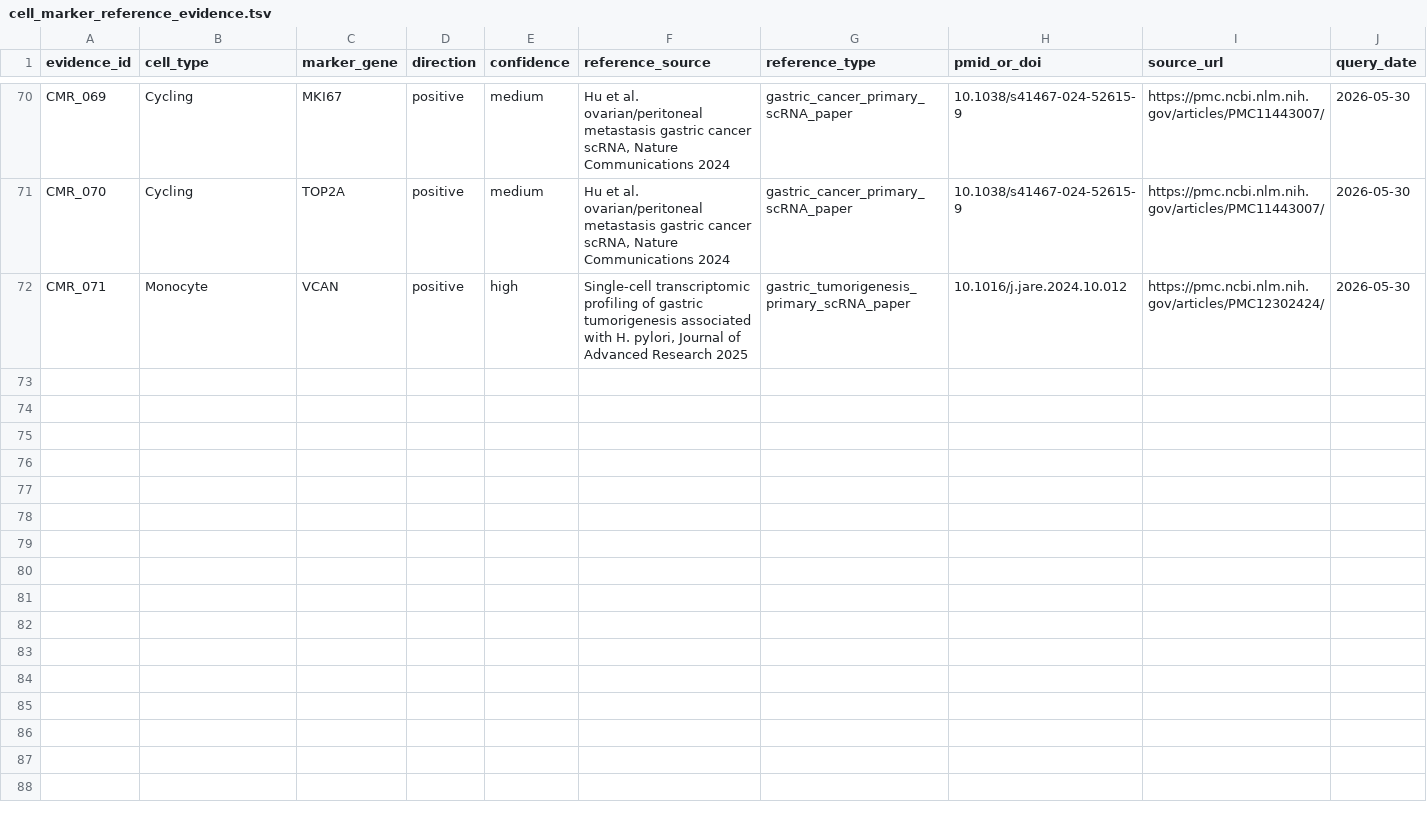
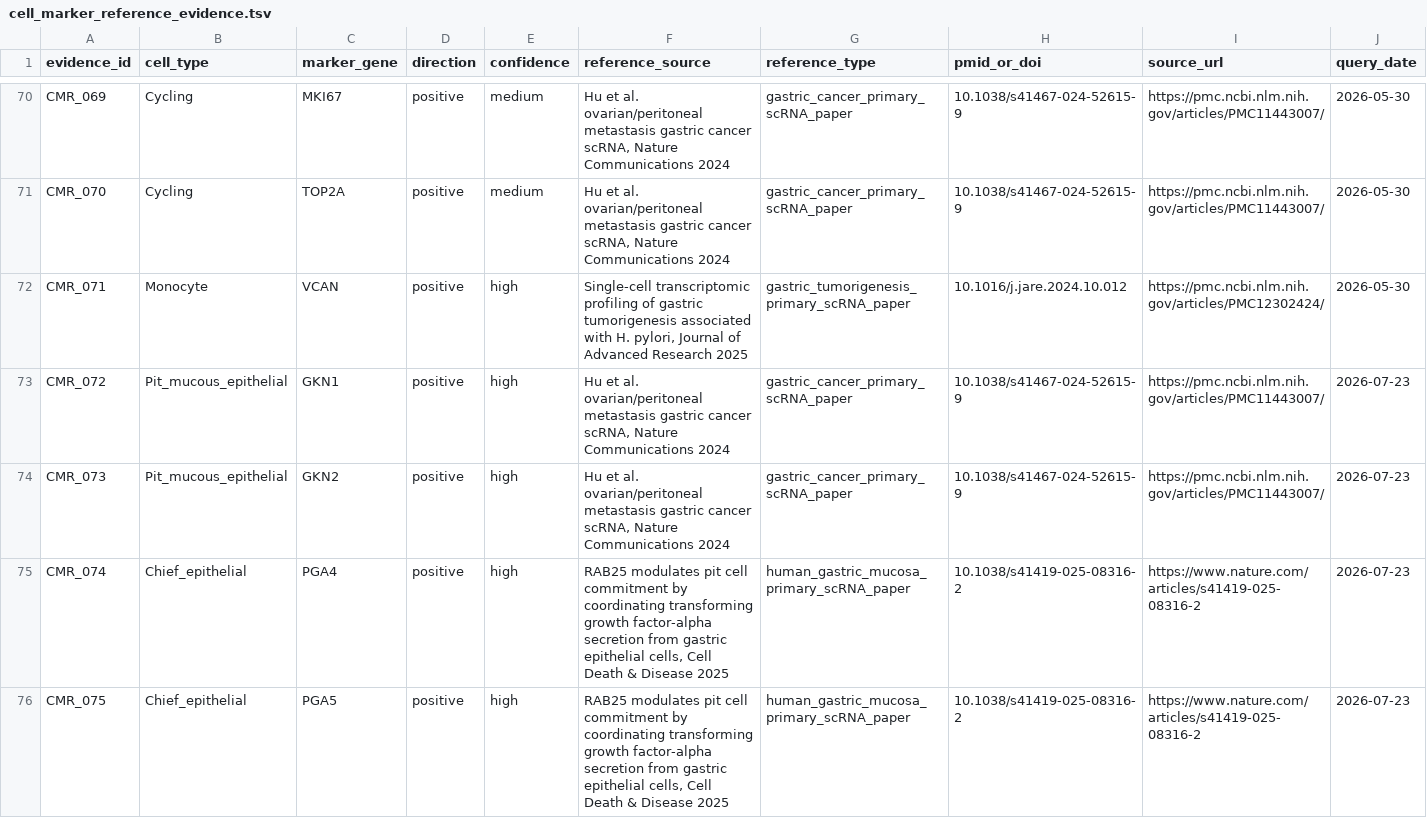
Before and after one commit to mushan2025/gc-mlmod-project, a TSV file: data/metadata/cell_marker_reference_evidence.tsv, drawn as a sheet; only a part is shown, gaps mark what is left out; rows hold the shown columns only; the diff covers the shown part only; the diff names each change by its address in the sheet, - before the commit and + after, or states it on an @@ line.

```diff
--- a/data/metadata/cell_marker_reference_evidence.tsv
+++ b/data/metadata/cell_marker_reference_evidence.tsv
+row 73: CMR_072 | Pit_mucous_epithelial | GKN1 | positive | high | Hu et al. ovarian/peritoneal metastasis gastric cancer scRNA, Nature Communications 2024 | gastric_cancer_primary_scRNA_paper | 10.1038/s41467-024-52615-9 | https://pmc.ncbi.nlm.nih.gov/articles/PMC11443007/ | 2026-07-23
+row 74: CMR_073 | Pit_mucous_epithelial | GKN2 | positive | high | Hu et al. ovarian/peritoneal metastasis gastric cancer scRNA, Nature Communications 2024 | gastric_cancer_primary_scRNA_paper | 10.1038/s41467-024-52615-9 | https://pmc.ncbi.nlm.nih.gov/articles/PMC11443007/ | 2026-07-23
+row 75: CMR_074 | Chief_epithelial | PGA4 | positive | high | RAB25 modulates pit cell commitment by coordinating transforming growth factor-alpha secretion from gastric epithelial cells, Cell Death & Disease 2025 | human_gastric_mucosa_primary_scRNA_paper | 10.1038/s41419-025-08316-2 | https://www.nature.com/articles/s41419-025-08316-2 | 2026-07-23
+row 76: CMR_075 | Chief_epithelial | PGA5 | positive | high | RAB25 modulates pit cell commitment by coordinating transforming growth factor-alpha secretion from gastric epithelial cells, Cell Death & Disease 2025 | human_gastric_mucosa_primary_scRNA_paper | 10.1038/s41419-025-08316-2 | https://www.nature.com/articles/s41419-025-08316-2 | 2026-07-23
```
Also changed, not shown: 4 added rows elsewhere in this file, data/metadata/F0_file_manifest.tsv, data/metadata/cell_type_marker_panel.tsv, 19 other files.
